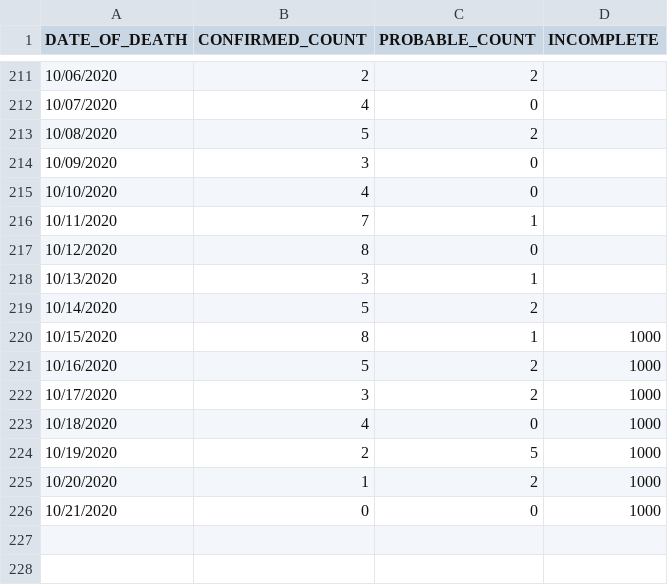
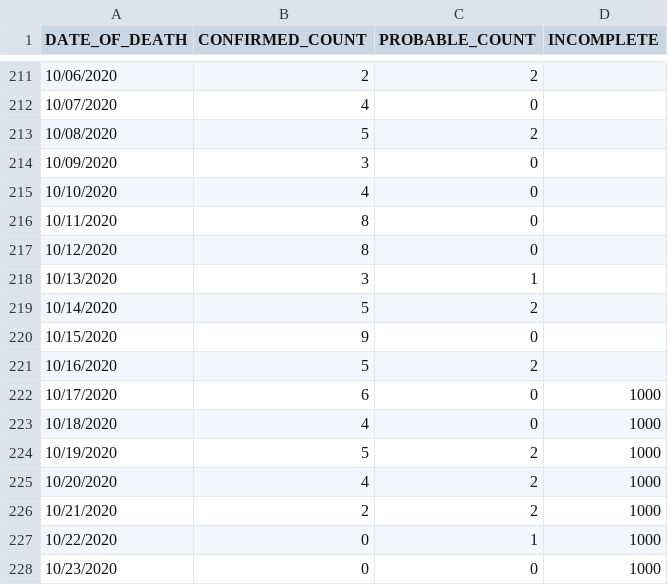
Before and after one commit to MylesBorins/my-corona-data, a CSV file: deaths/probable-confirmed-dod.csv, drawn as a sheet; only a part is shown, gaps mark what is left out.

```diff
--- a/deaths/probable-confirmed-dod.csv
+++ b/deaths/probable-confirmed-dod.csv
@@ -215,3 +215,3 @@ DATE_OF_DEATH,CONFIRMED_COUNT,PROBABLE_COUNT,INCOMPLETE
 10/10/2020,4,0,
-10/11/2020,7,1,
+10/11/2020,8,0,
 10/12/2020,8,0,
@@ -219,8 +219,10 @@ DATE_OF_DEATH,CONFIRMED_COUNT,PROBABLE_COUNT,INCOMPLETE
 10/14/2020,5,2,
-10/15/2020,8,1,1000
-10/16/2020,5,2,1000
-10/17/2020,3,2,1000
+10/15/2020,9,0,
+10/16/2020,5,2,
+10/17/2020,6,0,1000
 10/18/2020,4,0,1000
-10/19/2020,2,5,1000
-10/20/2020,1,2,1000
-10/21/2020,0,0,1000
+10/19/2020,5,2,1000
+10/20/2020,4,2,1000
+10/21/2020,2,2,1000
+10/22/2020,0,1,1000
+10/23/2020,0,0,1000
```
Also changed, not shown: boro/boroughs-case-hosp-death.csv, case-hosp-death.csv, 21 other files.
